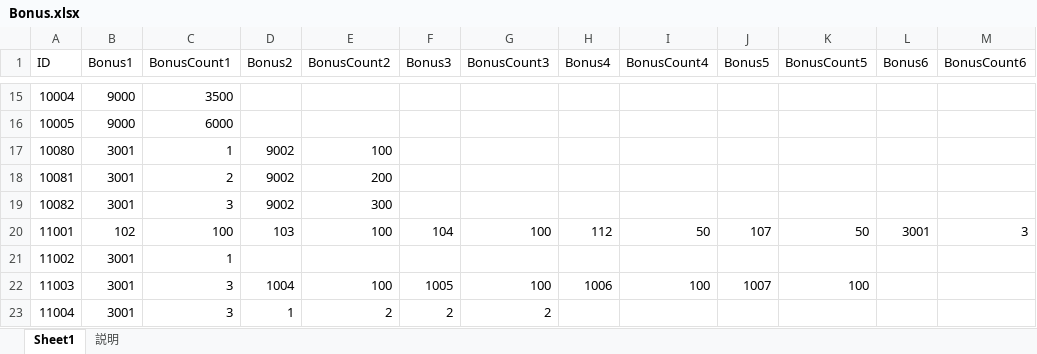
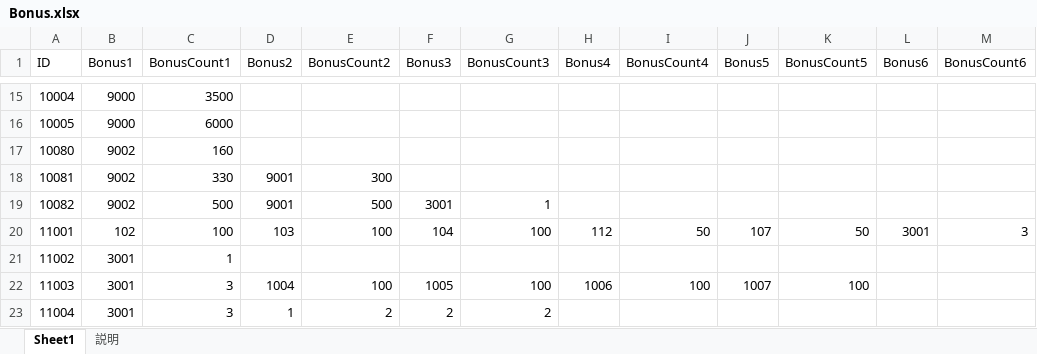
Before and after one commit to jobcrowngame/CraftStory, an Excel workbook: Config/Excel/Bonus.xlsx, sheet Sheet1, drawn as a sheet; only a part is shown, gaps mark what is left out; values as stored, in another font and other column widths than the file's, no borders; table styles not drawn; the diff names each change by its address in the sheet, - before the commit and + after, or states it on an @@ line.

```diff
--- a/Config/Excel/Bonus.xlsx (sheet Sheet1)
+++ b/Config/Excel/Bonus.xlsx (sheet Sheet1)
-B17:B19 (Bonus1): 3001
+B17:B19 (Bonus1): 9002
-C17 (BonusCount1): 1
+C17 (BonusCount1): 160
-D17 (Bonus2): 9002
+D17 (Bonus2): (empty)
-E17 (BonusCount2): 100
+E17 (BonusCount2): (empty)
-C18 (BonusCount1): 2
+C18 (BonusCount1): 330
-D18:D19 (Bonus2): 9002
+D18:D19 (Bonus2): 9001
-E18 (BonusCount2): 200
+E18 (BonusCount2): 300
-C19 (BonusCount1): 3
+C19 (BonusCount1): 500
-E19 (BonusCount2): 300
+E19 (BonusCount2): 500
-F19 (Bonus3): (empty)
+F19 (Bonus3): 3001
-G19 (BonusCount3): (empty)
+G19 (BonusCount3): 1
```
Also changed, not shown: Config/Excel/Shop.xlsx, 28 other files.
